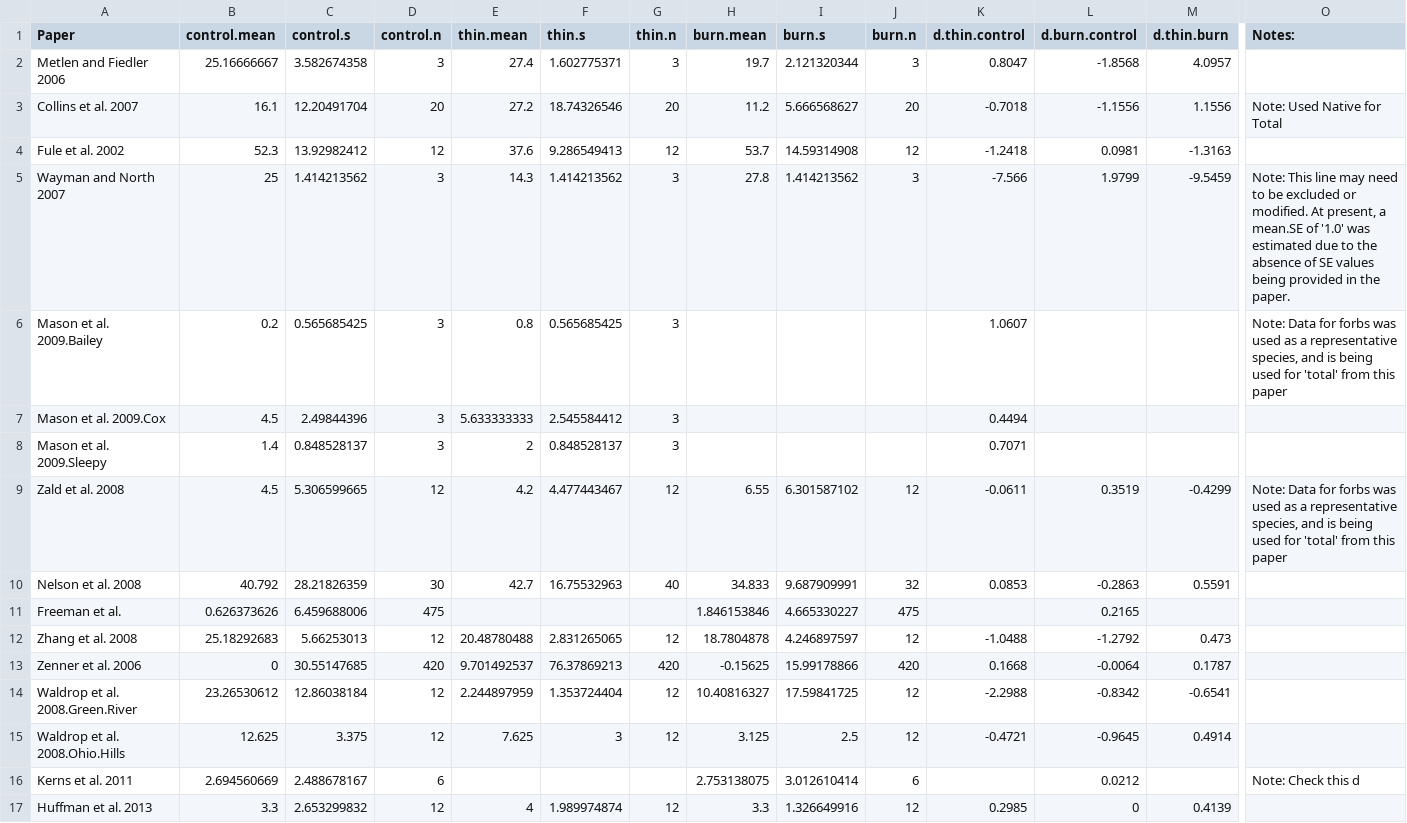
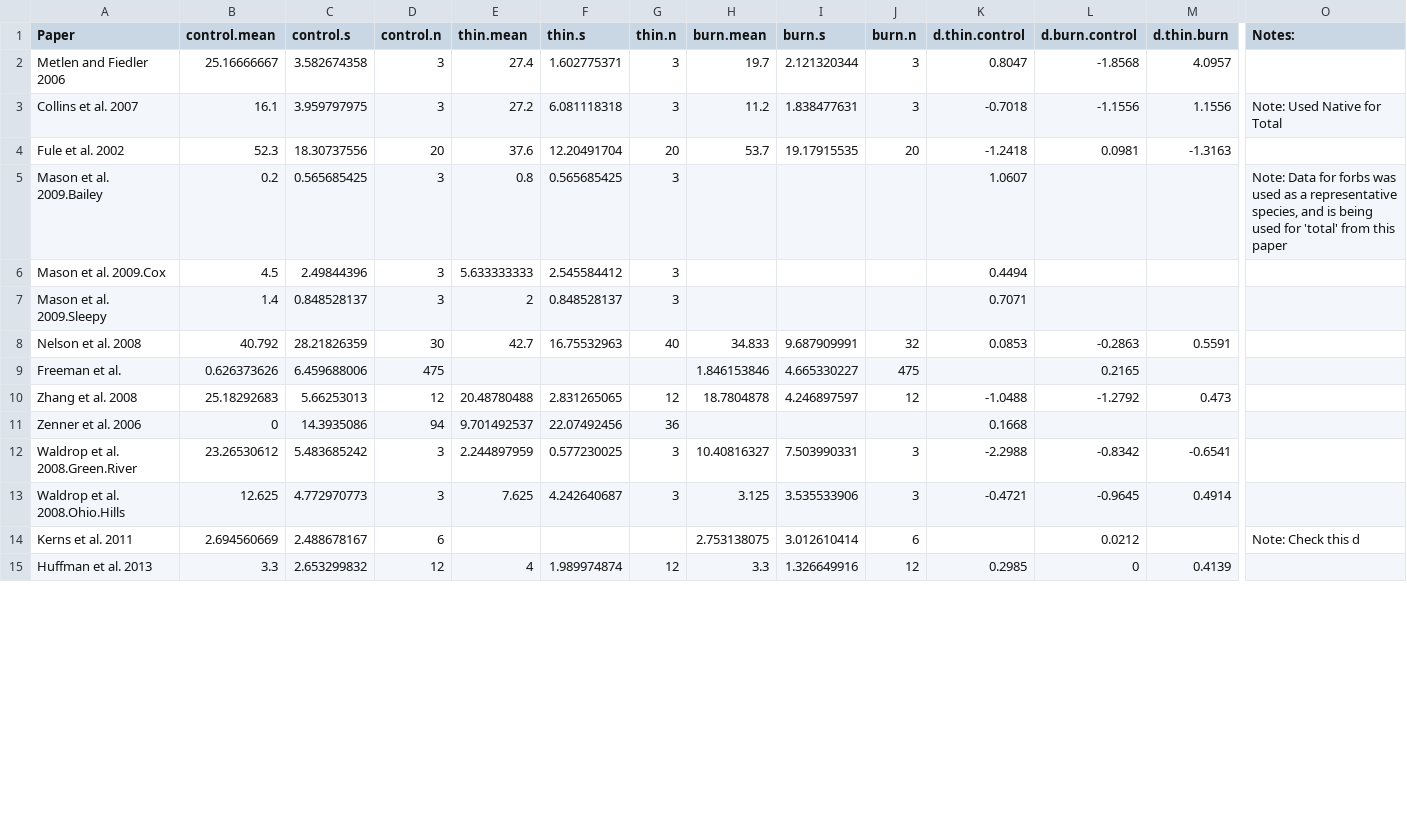
Before and after one commit to schwilklab/understory-ma, a CSV file: data/total-cover.csv, drawn as a sheet; only a part is shown, gaps mark what is left out; removed rows and columns are numbered as before the commit, all else as after; rows hold the shown columns only; the diff covers the shown part only; the diff names each change by its address in the sheet, - before the commit and + after, or states it on an @@ line.

Commit message:
Update csv files based on versions in data.updated
These files were in a directory named data.updated and were named with a
different naming convention (eg f.cover.csv) but appear to be corrected
versions of the files in./data. So I renamed them and replaced the
versions in ./data with these.

```diff
--- a/data/total-cover.csv
+++ b/data/total-cover.csv
-C3 (control.s): 12.20491704
+C3 (control.s): 3.959797975
-D3 (control.n): 20
+D3 (control.n): 3
-F3 (thin.s): 18.74326546
+F3 (thin.s): 6.081118318
-G3 (thin.n): 20
+G3 (thin.n): 3
-I3 (burn.s): 5.666568627
+I3 (burn.s): 1.838477631
-J3 (burn.n): 20
+J3 (burn.n): 3
-C4 (control.s): 13.92982412
+C4 (control.s): 18.30737556
-D4 (control.n): 12
+D4 (control.n): 20
-F4 (thin.s): 9.286549413
+F4 (thin.s): 12.20491704
-G4 (thin.n): 12
+G4 (thin.n): 20
-I4 (burn.s): 14.59314908
+I4 (burn.s): 19.17915535
-J4 (burn.n): 12
+J4 (burn.n): 20
-row 5: Wayman and North 2007 | 25 | 1.414213562 | 3 | 14.3 | 1.414213562 | 3 | 27.8 | 1.414213562 | 3 | -7.566 | 1.9799 | -9.5459 | Note: This line may need to be excluded or modified. At present, a mean.SE of '1.0' was estimated due to the absence of SE values being provided in the paper.
-row 9: Zald et al. 2008 | 4.5 | 5.306599665 | 12 | 4.2 | 4.477443467 | 12 | 6.55 | 6.301587102 | 12 | -0.0611 | 0.3519 | -0.4299 | Note: Data for forbs was used as a representative species, and is being used for 'total' from this paper
-C11 (control.s): 30.55147685
+C11 (control.s): 14.3935086
-D11 (control.n): 420
+D11 (control.n): 94
-F11 (thin.s): 76.37869213
+F11 (thin.s): 22.07492456
-G11 (thin.n): 420
+G11 (thin.n): 36
-H11 (burn.mean): -0.15625
+H11 (burn.mean): (empty)
-I11 (burn.s): 15.99178866
+I11 (burn.s): (empty)
-J11 (burn.n): 420
+J11 (burn.n): (empty)
-L11 (d.burn.control): -0.0064
+L11 (d.burn.control): (empty)
-M11 (d.thin.burn): 0.1787
+M11 (d.thin.burn): (empty)
-C12 (control.s): 12.86038184
+C12 (control.s): 5.483685242
-D12:D13 (control.n): 12
+D12:D13 (control.n): 3
-F12 (thin.s): 1.353724404
+F12 (thin.s): 0.577230025
-G12:G13 (thin.n): 12
+G12:G13 (thin.n): 3
-I12 (burn.s): 17.59841725
+I12 (burn.s): 7.503990331
-J12:J13 (burn.n): 12
+J12:J13 (burn.n): 3
-C13 (control.s): 3.375
+C13 (control.s): 4.772970773
-F13 (thin.s): 3
+F13 (thin.s): 4.242640687
-I13 (burn.s): 2.5
+I13 (burn.s): 3.535533906
```
Also changed, not shown: 4 edited cells elsewhere in this file, data/exotic-richness.csv, data/f-cover.csv, 6 other files.
